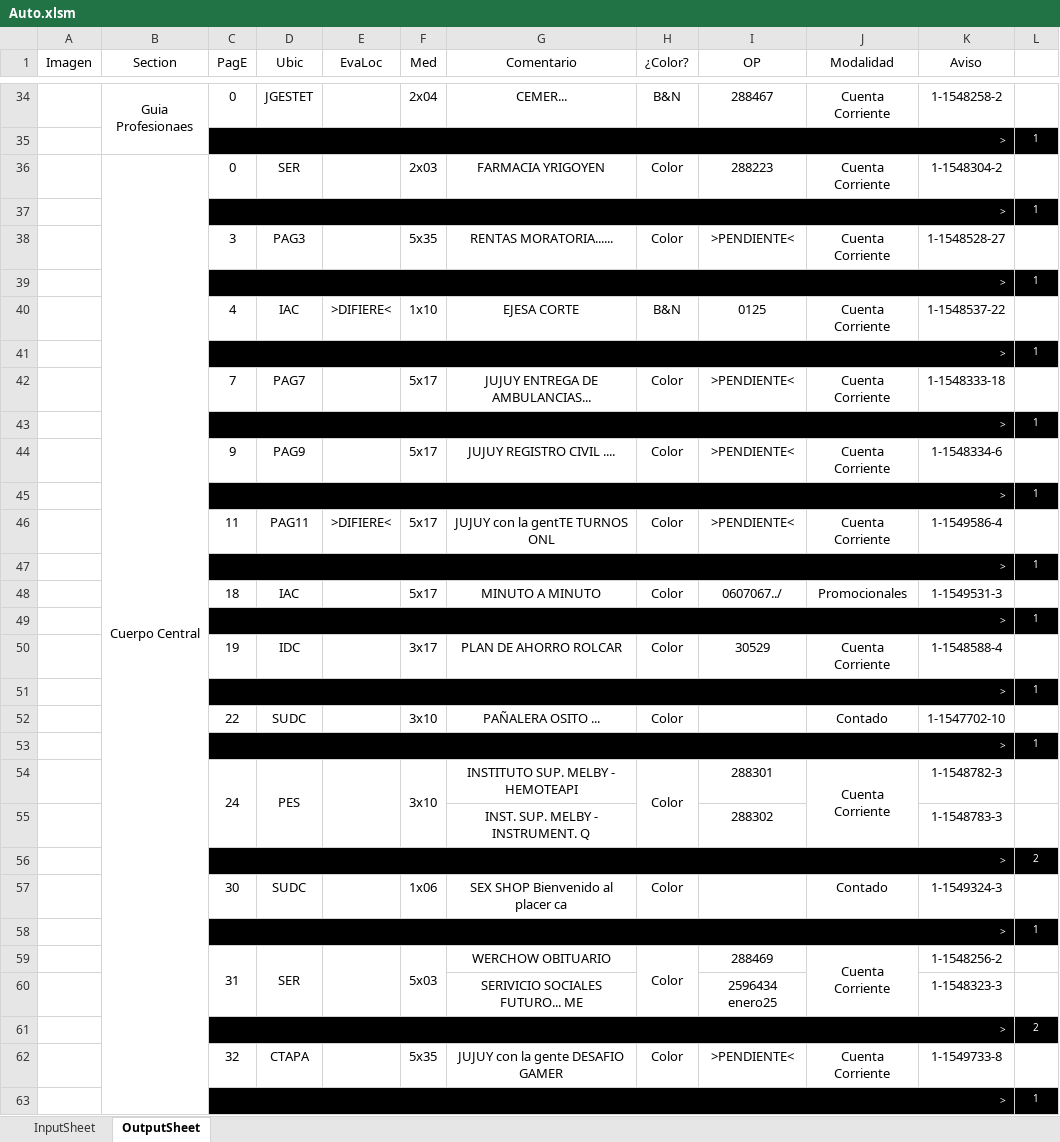
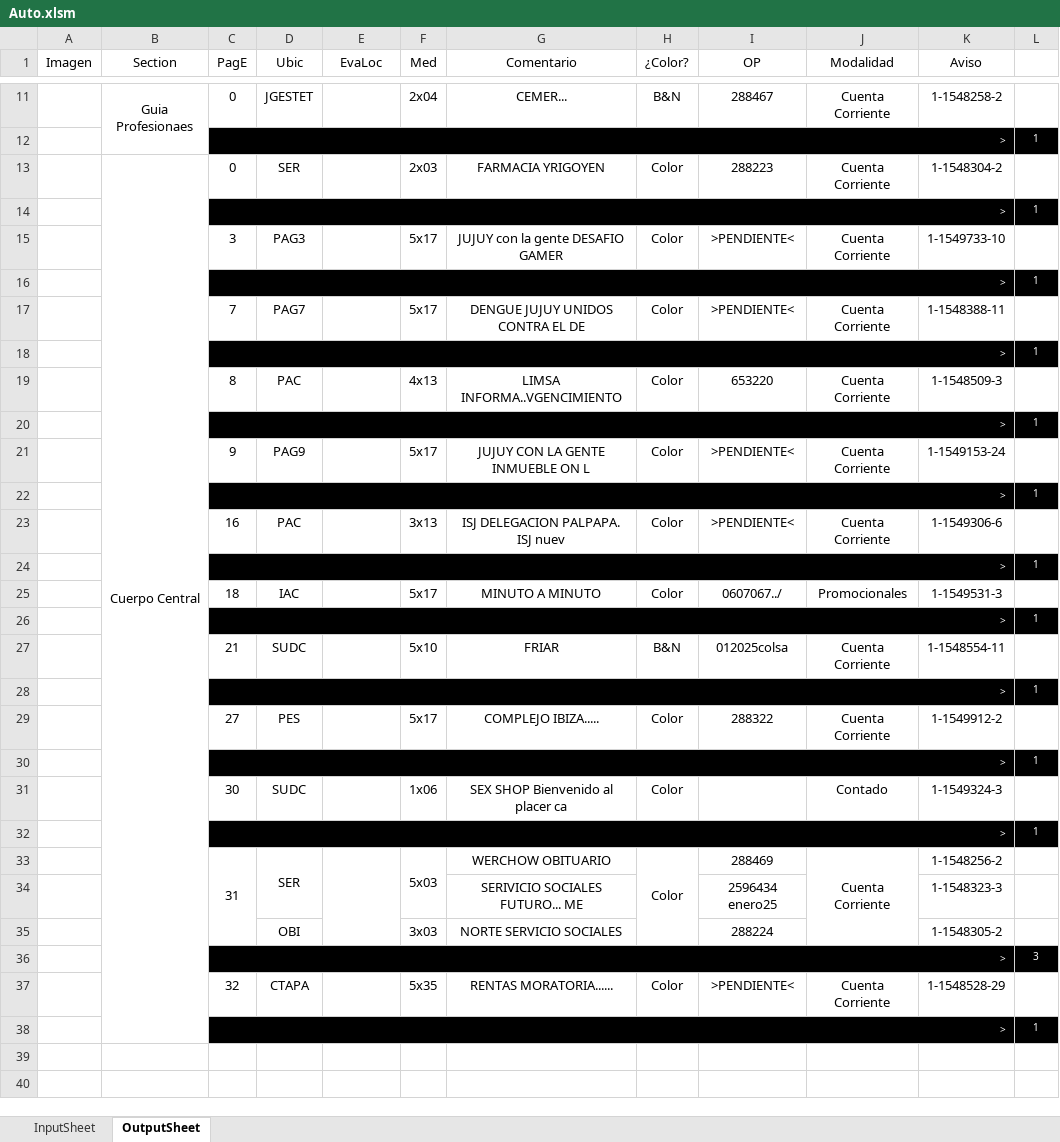
Before and after one commit to zherar7ordoya/xMSO-Excel, an Excel workbook: Auto.xlsm, sheet OutputSheet, drawn as a sheet; only a part is shown, gaps mark what is left out; values as stored, in another font and other column widths than the file's, no borders; conditional formats not drawn; removed rows and columns are numbered as before the commit, all else as after; the diff covers the shown part only; the diff names each change by its address in the sheet, - before the commit and + after, or states it on an @@ line.

```diff
--- a/Auto.xlsm (sheet OutputSheet)
+++ b/Auto.xlsm (sheet OutputSheet)
-F15 (Med): 5x35
+F15 (Med): 5x17
-G15 (Comentario): RENTAS MORATORIA......
+G15 (Comentario): JUJUY con la gente DESAFIO GAMER
-K15 (Aviso): 1-1548528-27
+K15 (Aviso): 1-1549733-10
-row 40:  |  | 4 | IAC | >DIFIERE< | 1x10 | EJESA CORTE | B&N | 0125 | Cuenta Corriente | 1-1548537-22 | 1
+row 17:  |  | 7 | PAG7 |  | 5x17 | DENGUE JUJUY UNIDOS CONTRA EL DE | Color | >PENDIENTE< | Cuenta Corriente | 1-1548388-11 | 1
-row 42:  |  | 7 | PAG7 |  | 5x17 | JUJUY ENTREGA DE AMBULANCIAS... | Color | >PENDIENTE< | Cuenta Corriente | 1-1548333-18 | 1
+row 19:  |  | 8 | PAC |  | 4x13 | LIMSA INFORMA..VGENCIMIENTO | Color | 653220 | Cuenta Corriente | 1-1548509-3 | 1
-G21 (Comentario): JUJUY REGISTRO CIVIL ....
+G21 (Comentario): JUJUY CON LA GENTE INMUEBLE ON L
-K21 (Aviso): 1-1548334-6
+K21 (Aviso): 1-1549153-24
-row 46:  |  | 11 | PAG11 | >DIFIERE< | 5x17 | JUJUY con la gentTE TURNOS ONL | Color | >PENDIENTE< | Cuenta Corriente | 1-1549586-4 | 1
+row 23:  |  | 16 | PAC |  | 3x13 | ISJ DELEGACION PALPAPA. ISJ nuev | Color | >PENDIENTE< | Cuenta Corriente | 1-1549306-6 | 1
-row 50:  |  | 19 | IDC |  | 3x17 | PLAN DE AHORRO ROLCAR | Color | 30529 | Cuenta Corriente | 1-1548588-4 | 1
+row 27:  |  | 21 | SUDC |  | 5x10 | FRIAR | B&N | 012025colsa | Cuenta Corriente | 1-1548554-11 | 1
-row 52:  |  | 22 | SUDC |  | 3x10 | PAÑALERA OSITO ... | Color |  | Contado | 1-1547702-10 | 1
+row 29:  |  | 27 | PES |  | 5x17 | COMPLEJO IBIZA..... | Color | 288322 | Cuenta Corriente | 1-1549912-2 | 1
-row 54:  |  | 24 | PES |  | 3x10 | INSTITUTO SUP. MELBY - HEMOTEAPI | Color | 288301 | Cuenta Corriente | 1-1548782-3 | 1
-row 55:  |  |  |  |  |  | INST. SUP. MELBY - INSTRUMENT. Q |  | 288302 |  | 1-1548783-3 | 1
-row 56:  |  | > |  |  |  |  |  |  |  |  | 2
-row 61:  |  | > |  |  |  |  |  |  |  |  | 2
+row 35:  |  |  | OBI |  | 3x03 | NORTE SERVICIO SOCIALES |  | 288224 |  | 1-1548305-2 | 1
@@ row 33 moved to row 36: > @@
-G37 (Comentario): JUJUY con la gente DESAFIO GAMER
+G37 (Comentario): RENTAS MORATORIA......
-K37 (Aviso): 1-1549733-8
+K37 (Aviso): 1-1548528-29
```
Also changed, not shown: 2 added rows, 24 removed rows and 8 edited cells elsewhere in this sheet, hidden cells.
